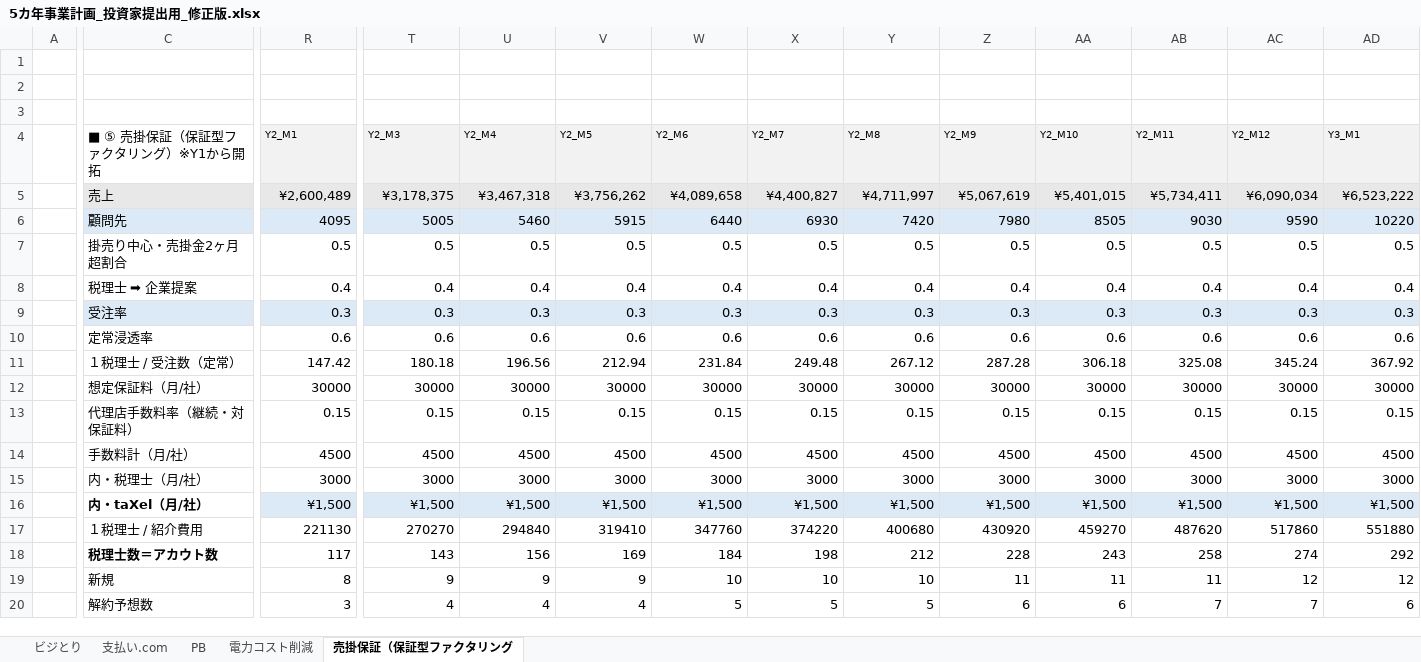
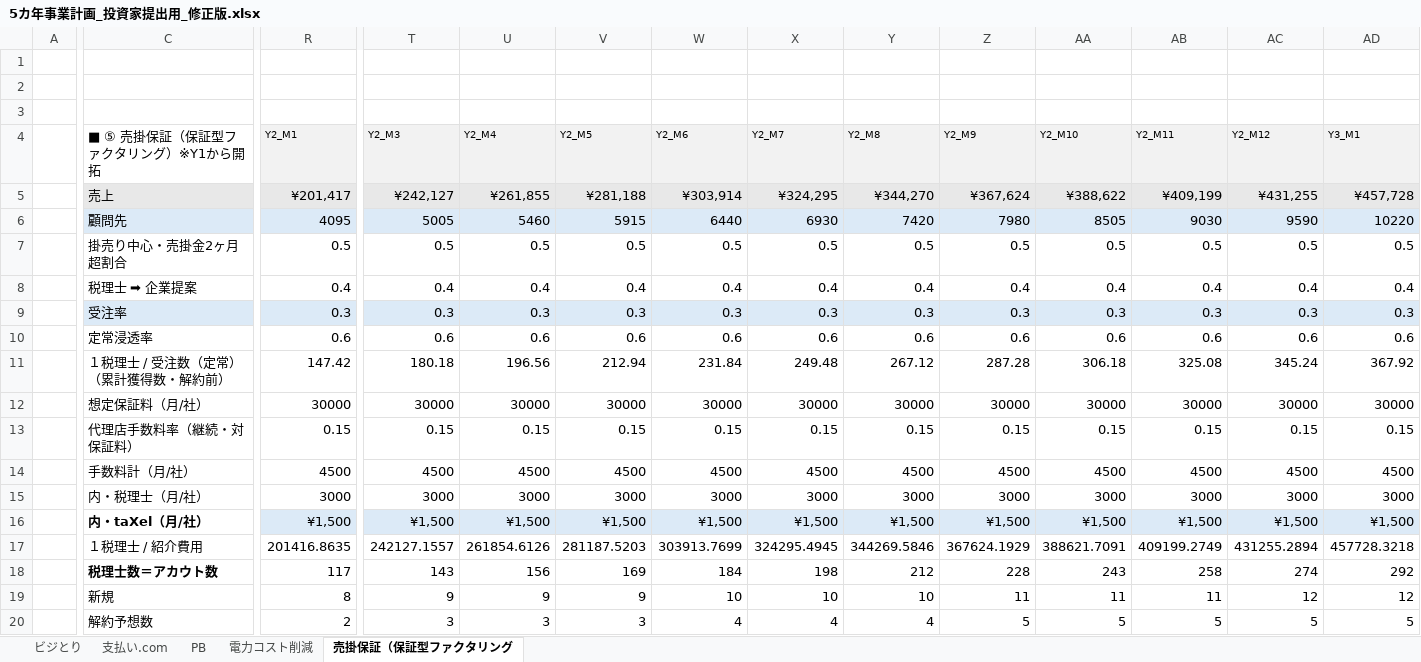
Before and after one commit to LeoSilver/Ark, an Excel workbook: 5カ年事業計画_投資家提出用_修正版.xlsx, sheet 売掛保証（保証型ファクタリング, drawn as a sheet; only a part is shown, gaps mark what is left out; values as stored, in another font and other column widths than the file's, no borders; removed rows and columns are numbered as before the commit, all else as after; rows hold the shown columns only; the diff covers the shown part only; the diff names each change by its address in the sheet, - before the commit and + after, or states it on an @@ line.

```diff
--- a/5カ年事業計画_投資家提出用_修正版.xlsx (sheet 売掛保証（保証型ファクタリング)
+++ b/5カ年事業計画_投資家提出用_修正版.xlsx (sheet 売掛保証（保証型ファクタリング)
-row 5:  | 売上 | ¥2,600,489 | ¥3,178,375 | ¥3,467,318 | ¥3,756,262 | ¥4,089,658 | ¥4,400,827 | ¥4,711,997 | ¥5,067,619 | ¥5,401,015 | ¥5,734,411 | ¥6,090,034 | ¥6,523,222
+row 5:  | 売上 | ¥201,417 | ¥242,127 | ¥261,855 | ¥281,188 | ¥303,914 | ¥324,295 | ¥344,270 | ¥367,624 | ¥388,622 | ¥409,199 | ¥431,255 | ¥457,728
-C11 (■ ⑤ 売掛保証（保証型ファクタリング）※Y1から開拓): １税理士 / 受注数（定常）
+C11 (■ ⑤ 売掛保証（保証型ファクタリング）※Y1から開拓): １税理士 / 受注数（定常）（累計獲得数・解約前）
-R17 (Y2_M1): 221130
+R17 (Y2_M1): 201416.8635
-T17 (Y2_M3): 270270
+T17 (Y2_M3): 242127.1557
-U17 (Y2_M4): 294840
+U17 (Y2_M4): 261854.6126
-V17 (Y2_M5): 319410
+V17 (Y2_M5): 281187.5203
-W17 (Y2_M6): 347760
+W17 (Y2_M6): 303913.7699
-X17 (Y2_M7): 374220
+X17 (Y2_M7): 324295.4945
-Y17 (Y2_M8): 400680
+Y17 (Y2_M8): 344269.5846
-Z17 (Y2_M9): 430920
+Z17 (Y2_M9): 367624.1929
-AA17 (Y2_M10): 459270
+AA17 (Y2_M10): 388621.7091
-AB17 (Y2_M11): 487620
+AB17 (Y2_M11): 409199.2749
-AC17 (Y2_M12): 517860
+AC17 (Y2_M12): 431255.2894
-AD17 (Y3_M1): 551880
+AD17 (Y3_M1): 457728.3218
-R20 (Y2_M1): 3
+R20 (Y2_M1): 2
-T20 (Y2_M3): 4
+T20 (Y2_M3): 3
-U20 (Y2_M4): 4
+U20 (Y2_M4): 3
-V20 (Y2_M5): 4
+V20 (Y2_M5): 3
-W20 (Y2_M6): 5
+W20 (Y2_M6): 4
-X20 (Y2_M7): 5
+X20 (Y2_M7): 4
-Y20 (Y2_M8): 5
+Y20 (Y2_M8): 4
-Z20 (Y2_M9): 6
+Z20 (Y2_M9): 5
-AA20 (Y2_M10): 6
+AA20 (Y2_M10): 5
-AB20 (Y2_M11): 7
+AB20 (Y2_M11): 5
-AC20 (Y2_M12): 7
+AC20 (Y2_M12): 5
-AD20 (Y3_M1): 6
+AD20 (Y3_M1): 5
```
Also changed, not shown: 4 added rows and 118 edited cells elsewhere in this sheet, sheet ビジとり, sheet 支払い.com, sheet PB, sheet 電力コスト削減, formulas that keep their value, 2 other files.
